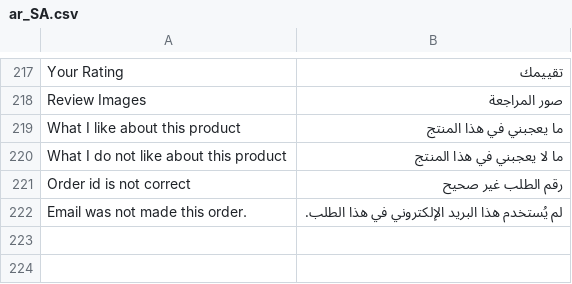
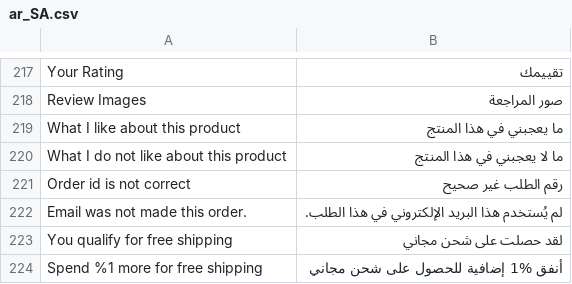
Before and after one commit to magentoegypt/multivendor, a CSV file: app/design/frontend/MagentoEgypt/hub-market/i18n/ar_SA.csv, drawn as a sheet; only a part is shown, gaps mark what is left out; the diff names each change by its address in the sheet, - before the commit and + after, or states it on an @@ line.

```diff
--- a/app/design/frontend/MagentoEgypt/hub-market/i18n/ar_SA.csv
+++ b/app/design/frontend/MagentoEgypt/hub-market/i18n/ar_SA.csv
+row 223: You qualify for free shipping | لقد حصلت على شحن مجاني
+row 224: Spend %1 more for free shipping | أنفق %1 إضافية للحصول على شحن مجاني
```
Also changed, not shown: 4 other files.
